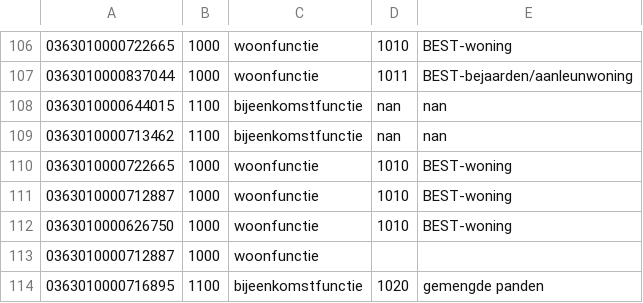
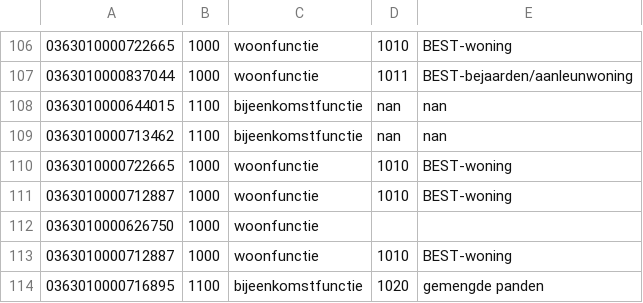
Before and after one commit to Amsterdam/bag_services, a CSV file: bag/diva/bag/VBO_gebruiksdoelen_20170808.csv, drawn as a sheet; only a part is shown, gaps mark what is left out.

Commit message:
Bart/fix index out of range (#48)
* Fix index out of range when import file does not contain all values anymore

* Add test case with only 3 colums for gebruiksdoel

* Fix testcase

```diff
--- a/bag/diva/bag/VBO_gebruiksdoelen_20170808.csv
+++ b/bag/diva/bag/VBO_gebruiksdoelen_20170808.csv
@@ -111,4 +111,4 @@
 0363010000712887;1000;woonfunctie;1010;BEST-woning
-0363010000626750;1000;woonfunctie;1010;BEST-woning
-0363010000712887;1000;woonfunctie
+0363010000626750;1000;woonfunctie
+0363010000712887;1000;woonfunctie;1010;BEST-woning
 0363010000716895;1100;bijeenkomstfunctie;1020;gemengde panden
```
